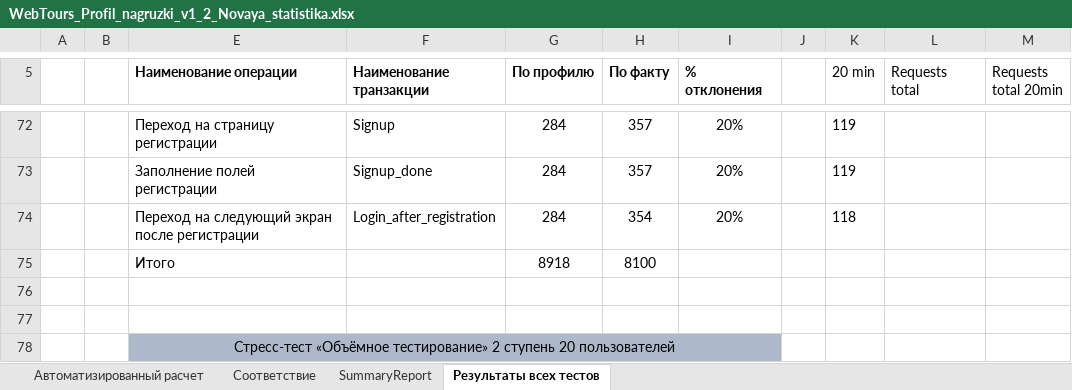
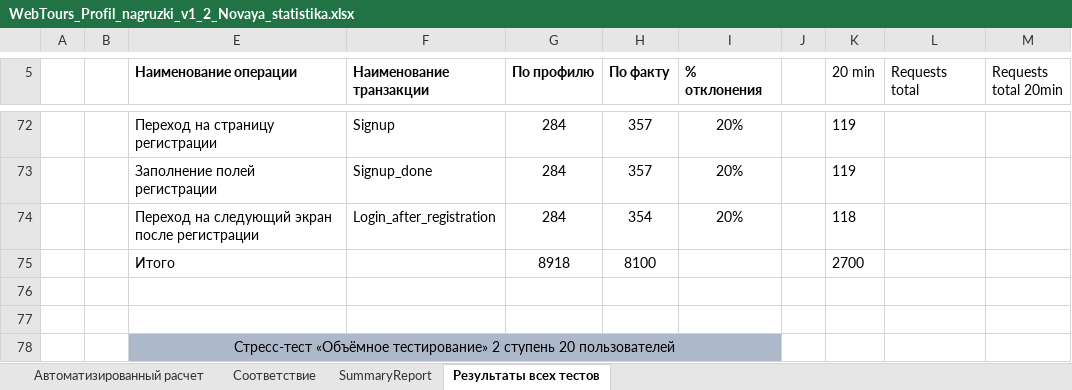
Before and after one commit to DTigi/gatling_test, an Excel workbook: Documents/WebTours_Profil_nagruzki_v1_2_Novaya_statistika.xlsx, sheet Результаты всех тестов, drawn as a sheet; only a part is shown, gaps mark what is left out; values as stored, in another font and other column widths than the file's, no borders; the diff names each change by its address in the sheet, - before the commit and + after, or states it on an @@ line.

```diff
--- a/Documents/WebTours_Profil_nagruzki_v1_2_Novaya_statistika.xlsx (sheet Результаты всех тестов)
+++ b/Documents/WebTours_Profil_nagruzki_v1_2_Novaya_statistika.xlsx (sheet Результаты всех тестов)
-K75 (20 min): (empty)
+K75 (20 min): 2700
```
Also changed, not shown: 1 other file.
